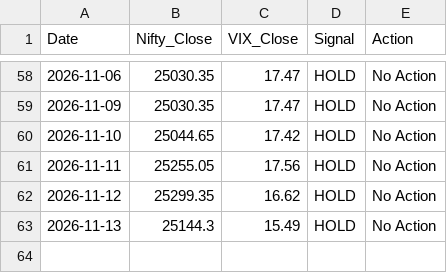
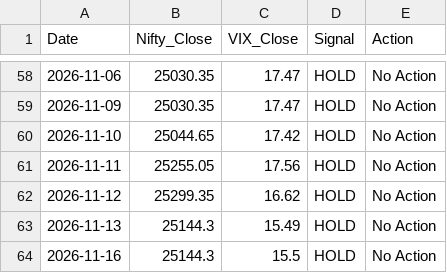
Before and after one commit to Pratham0070/Trading-Bot, a CSV file: paper_trading_log.csv, drawn as a sheet; only a part is shown, gaps mark what is left out; the diff names each change by its address in the sheet, - before the commit and + after, or states it on an @@ line.

```diff
--- a/paper_trading_log.csv
+++ b/paper_trading_log.csv
+row 64: 2026-11-16 | 25144.3 | 15.5 | HOLD | No Action
```
